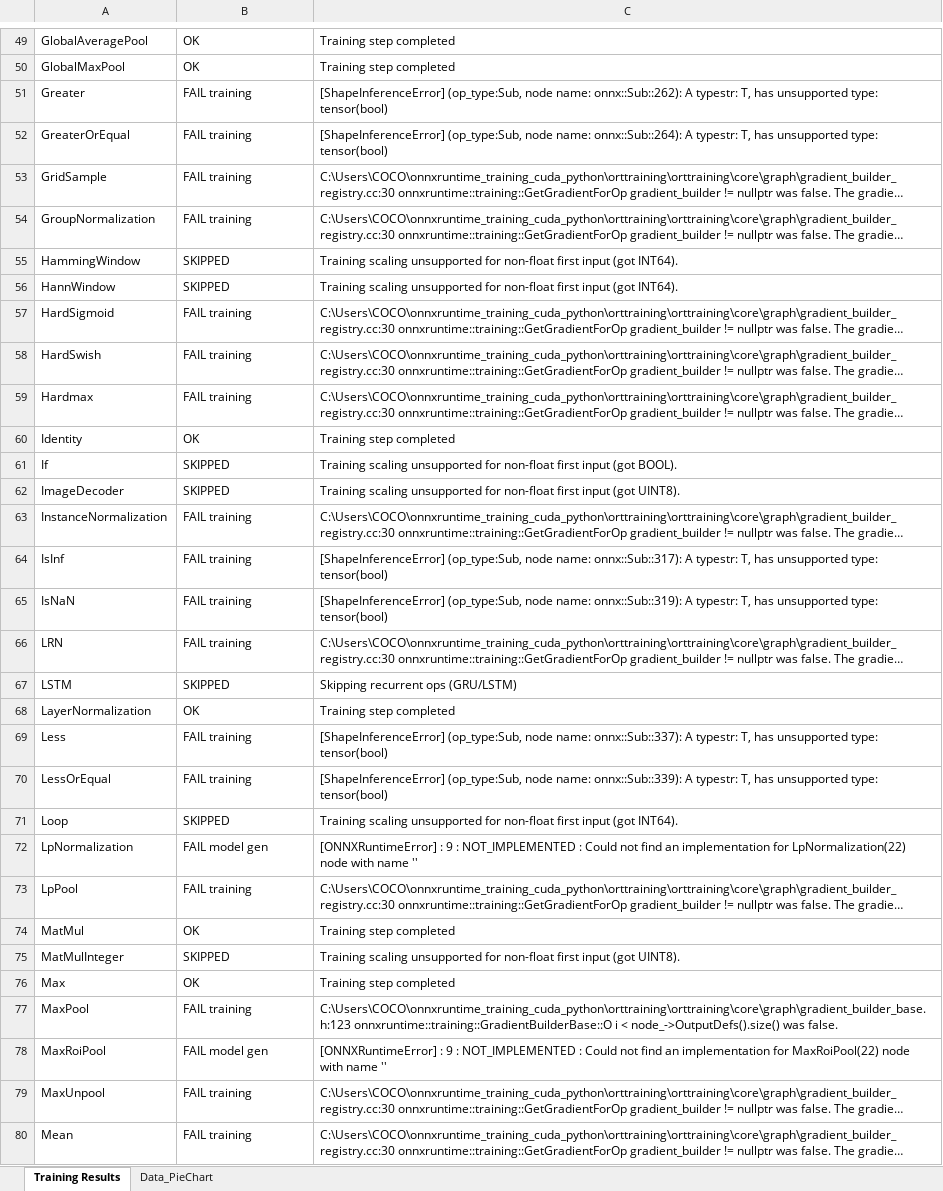
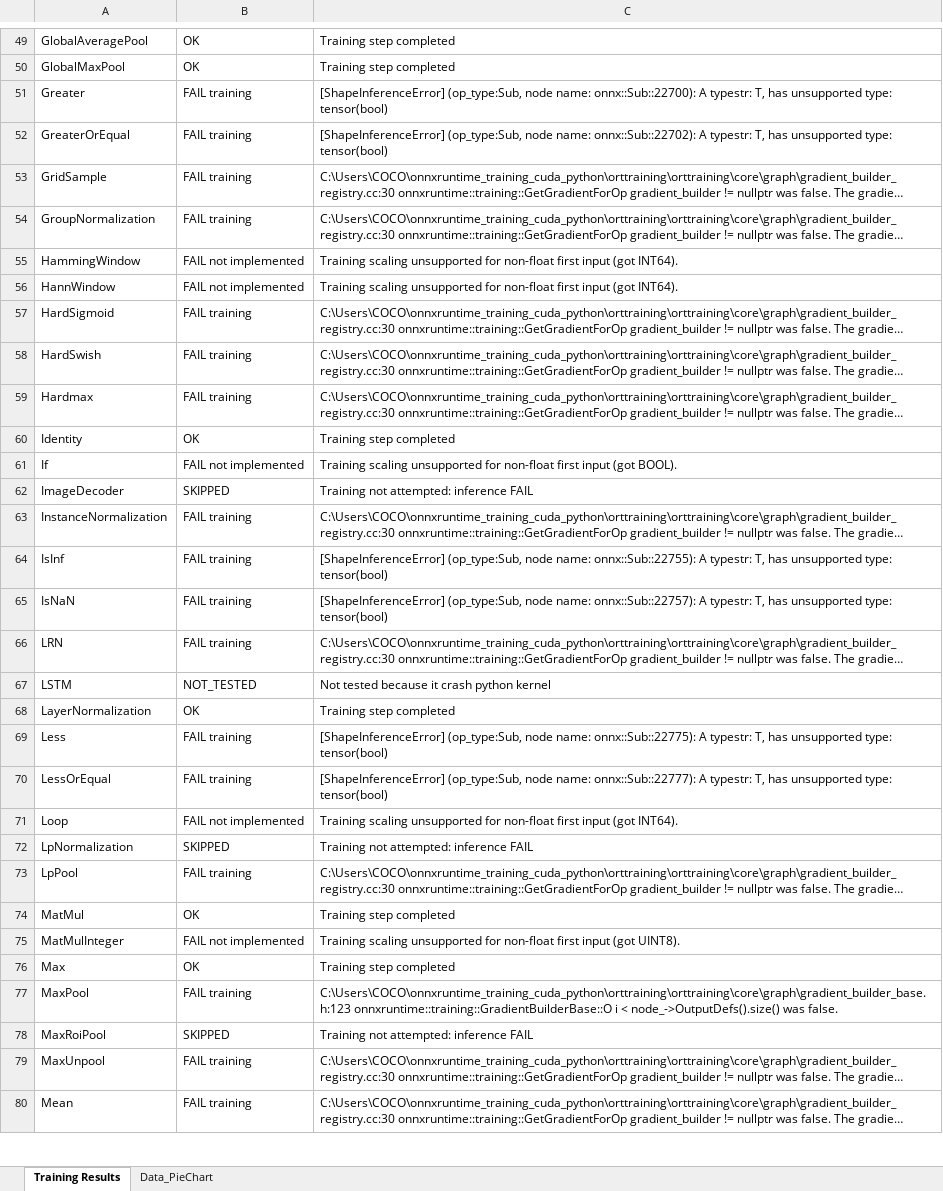
Before and after one commit to Graiphic/ONNX-Runtime, an Excel workbook: Execution Providers Tester/opset_22/CPU/training_CPUExecutionProvider.xlsx, sheet Training Results, drawn as a sheet; only a part is shown, gaps mark what is left out; long unchanged cells end in …; values as stored, in another font and other column widths than the file's, no cell formats; charts and pictures not drawn; the diff covers the shown part only; the diff names each change by its address in the sheet, - before the commit and + after, or states it on an @@ line.

```diff
--- a/Execution Providers Tester/opset_22/CPU/training_CPUExecutionProvider.xlsx (sheet Training Results)
+++ b/Execution Providers Tester/opset_22/CPU/training_CPUExecutionProvider.xlsx (sheet Training Results)
-C51: …node name: onnx::Sub::262): A typestr:…
+C51: …node name: onnx::Sub::22700): A typestr:…
-C52: …node name: onnx::Sub::264): A typestr:…
+C52: …node name: onnx::Sub::22702): A typestr:…
-B55:B56: SKIPPED
+B55:B56: FAIL not implemented
-B61: SKIPPED
+B61: FAIL not implemented
-C62: Training scaling unsupported for non-float first input (got UINT8).
+C62: Training not attempted: inference FAIL
-C64: …node name: onnx::Sub::317): A typestr:…
+C64: …node name: onnx::Sub::22755): A typestr:…
-C65: …node name: onnx::Sub::319): A typestr:…
+C65: …node name: onnx::Sub::22757): A typestr:…
-B67: SKIPPED
+B67: NOT_TESTED
-C67: Skipping recurrent ops (GRU/LSTM)
+C67: Not tested because it crash python kernel
-C69: …node name: onnx::Sub::337): A typestr:…
+C69: …node name: onnx::Sub::22775): A typestr:…
-C70: …node name: onnx::Sub::339): A typestr:…
+C70: …node name: onnx::Sub::22777): A typestr:…
-B71: SKIPPED
+B71: FAIL not implemented
-B72: FAIL model gen
+B72: SKIPPED
-C72: [ONNXRuntimeError] : 9 : NOT_IMPLEMENTED : Could not find an implementation for LpNormalization(22) node with name ''
+C72: Training not attempted: inference FAIL
-B75: SKIPPED
+B75: FAIL not implemented
-B78: FAIL model gen
+B78: SKIPPED
-C78: [ONNXRuntimeError] : 9 : NOT_IMPLEMENTED : Could not find an implementation for MaxRoiPool(22) node with name ''
+C78: Training not attempted: inference FAIL
```
Also changed, not shown: 163 edited cells elsewhere in this sheet, sheet Data_PieChart, cell formats, charts or pictures, Execution Providers Tester/opset_22/CPU/report_CPUExecutionProvider.xlsx, Execution Providers Tester/opset_22/CPU/report_CPUExecutionProvider_aggregated.xlsx, 18 other files.
